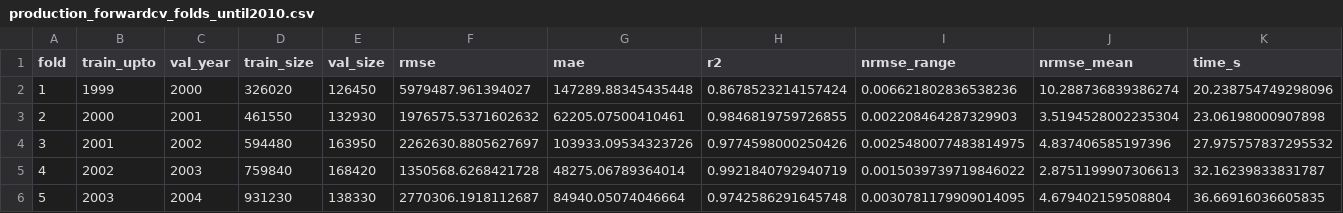
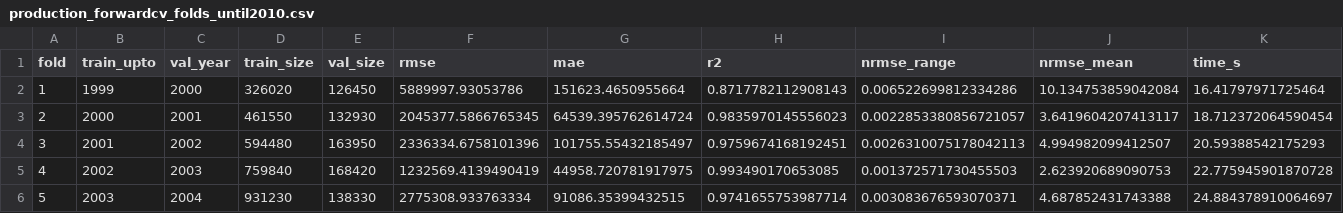
Before and after one commit to legalmonkey/agri-ai-web-app, a CSV file: artifacts_yield/production_forwardcv_folds_until2010.csv, drawn as a sheet; only a part is shown; the diff covers the shown part only.

```diff
--- a/artifacts_yield/production_forwardcv_folds_until2010.csv
+++ b/artifacts_yield/production_forwardcv_folds_until2010.csv
@@ -1,6 +1,6 @@
 fold,train_upto,val_year,train_size,val_size,rmse,mae,r2,nrmse_range,nrmse_mean,time_s
-1,1999,2000,326020,126450,5979487.961394027,147289.88345435448,0.8678523214157424,0.006621802836538236,10.288736839386274,20.238754749298096
-2,2000,2001,461550,132930,1976575.5371602632,62205.07500410461,0.9846819759726855,0.002208464287329903,3.5194528002235304,23.06198000907898
-3,2001,2002,594480,163950,2262630.8805627697,103933.09534323726,0.9774598000250426,0.0025480077483814975,4.837406585197396,27.975757837295532
-4,2002,2003,759840,168420,1350568.6268421728,48275.06789364014,0.9921840792940719,0.0015039739719846022,2.8751199907306613,32.16239833831787
-5,2003,2004,931230,138330,2770306.1918112687,84940.05074046664,0.9742586291645748,0.0030781179909014095,4.679402159508804,36.66916036605835
+1,1999,2000,326020,126450,5889997.93053786,151623.4650955664,0.8717782112908143,0.006522699812334286,10.134753859042084,16.41797971725464
+2,2000,2001,461550,132930,2045377.5866765345,64539.395762614724,0.9835970145556023,0.0022853380856721057,3.6419604207413117,18.712372064590454
+3,2001,2002,594480,163950,2336334.6758101396,101755.55432185497,0.9759674168192451,0.0026310075178042113,4.994982099412507,20.59388542175293
+4,2002,2003,759840,168420,1232569.4139490419,44958.720781917975,0.993490170653085,0.001372571730455503,2.623920689090753,22.775945901870728
+5,2003,2004,931230,138330,2775308.933763334,91086.35399432515,0.9741655753987714,0.003083676593070371,4.687852431743388,24.884378910064697
```
Also changed, not shown: 36 edited cells elsewhere in this file, artifacts_yield/area_forwardcv_folds_until2010.csv, artifacts_yield/yieldcalc_forwardcv_folds_until2010.csv, 19 other files.
